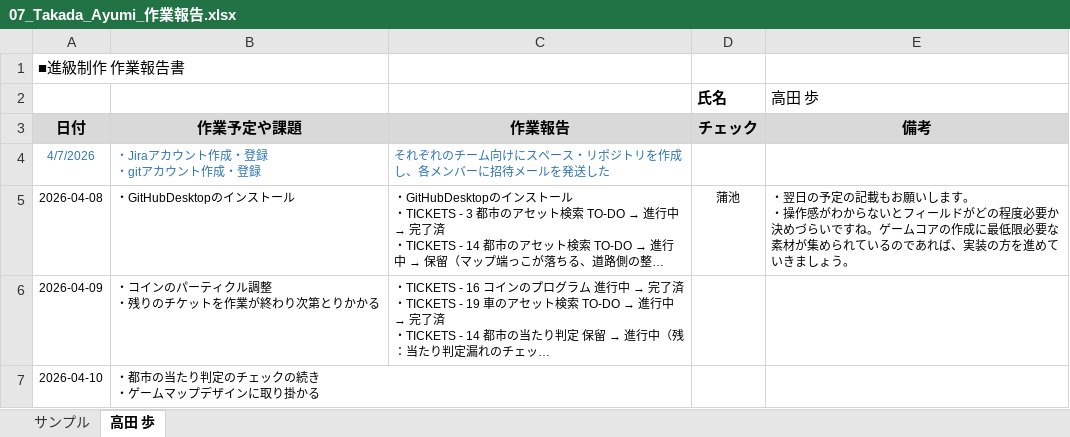
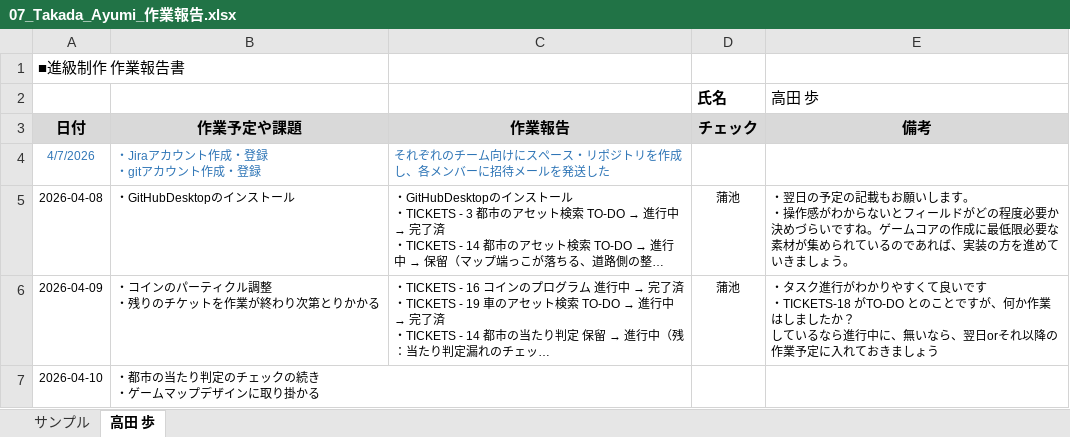
Before and after one commit to MasayaKAMACHI-o-hara/assignment2-uic-tickets, an Excel workbook: Reports/07_Takada_Ayumi_作業報告.xlsx, sheet 高田 歩, drawn as a sheet; long unchanged cells end in …; values as stored, in another font and other column widths than the file's, no borders; ↵ is a line break in a cell; the diff names each change by its address in the sheet, - before the commit and + after, or states it on an @@ line.

Commit message:
Update 07_Takada_Ayumi_作業報告.xlsx
報告を確認しコメントを記載しました。

```diff
--- a/Reports/07_Takada_Ayumi_作業報告.xlsx (sheet 高田 歩)
+++ b/Reports/07_Takada_Ayumi_作業報告.xlsx (sheet 高田 歩)
-D6 (チェック): (empty)
+D6 (チェック): 蒲池
-E6 (備考): (empty)
+E6 (備考): ・タスク進行がわかりやすくて良いです ↵ ・TICKETS-18 がTO-DO とのことですが、何か作業はしましたか？ ↵ しているなら進行中に、無いなら、翌日orそれ以降の作業予定に入れておきましょう
```
